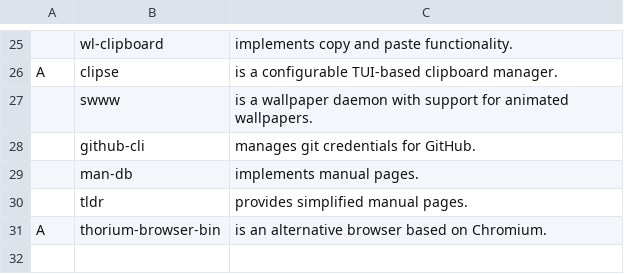
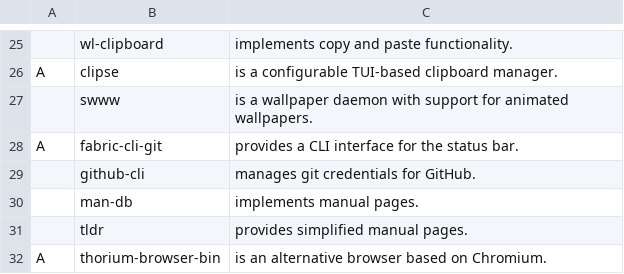
Before and after one commit to cole-sullivan/CALICS, a CSV file: progs.csv, drawn as a sheet; only a part is shown, gaps mark what is left out.

Commit message:
moved fabric-cli-git to progs.csv

```diff
--- a/progs.csv
+++ b/progs.csv
@@ -27,2 +27,3 @@ A,clipse,"is a configurable TUI-based clipboard manager."
 ,swww,"is a wallpaper daemon with support for animated wallpapers."
+A,fabric-cli-git,"provides a CLI interface for the status bar."
 ,github-cli,"manages git credentials for GitHub."
```
Also changed, not shown: 1 other file.
